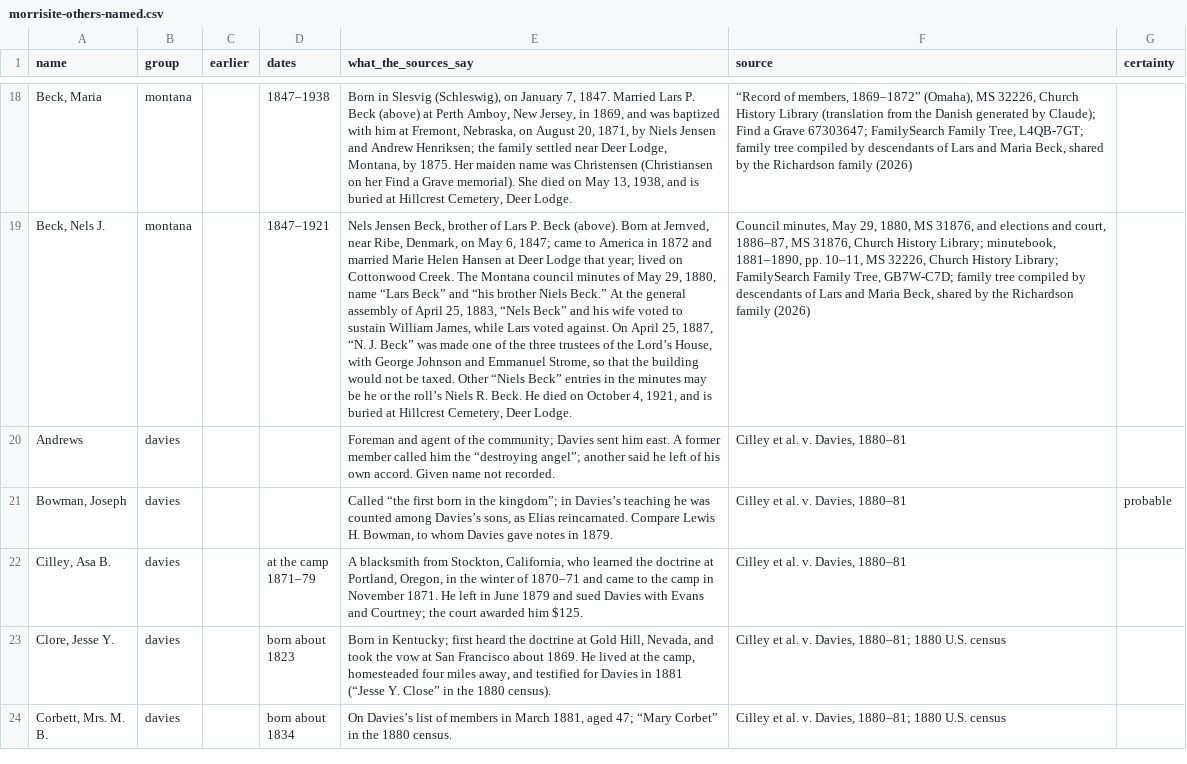
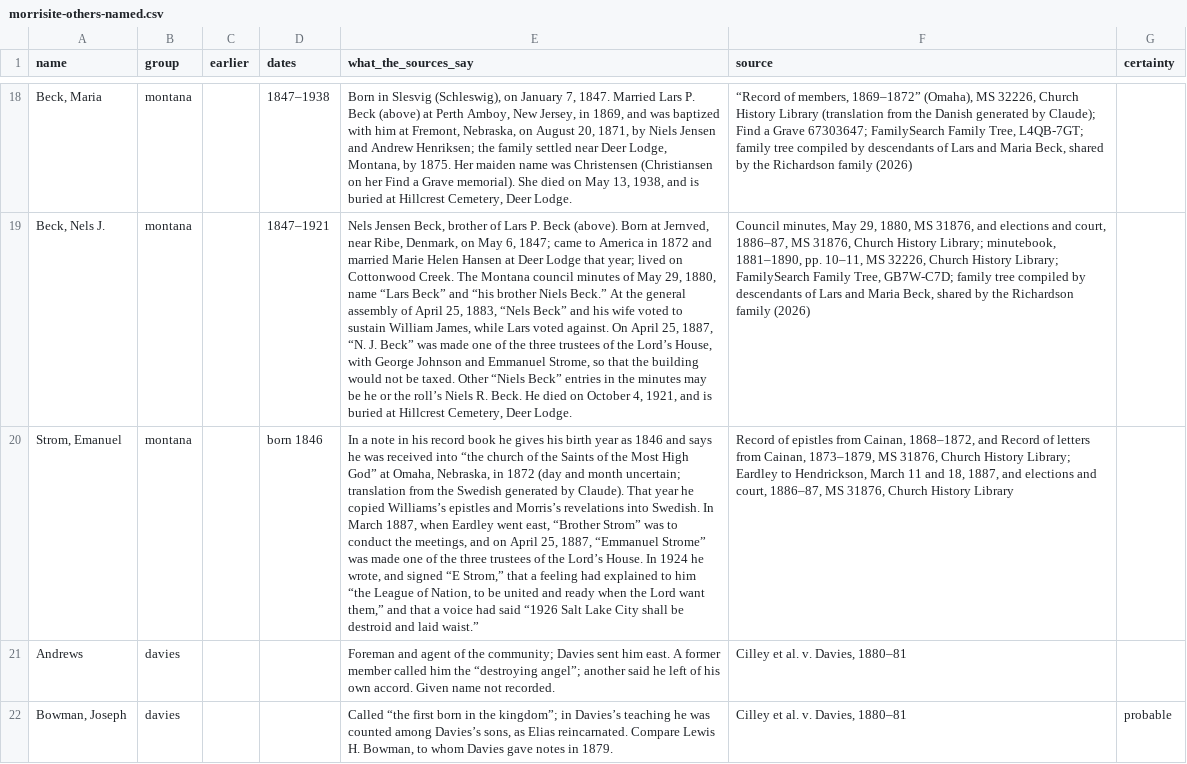
Before and after one commit to ericpaulrogers/morrisite.org, a CSV file: data/morrisite-others-named.csv, drawn as a sheet; only a part is shown, gaps mark what is left out; the shorter side is filled out with more unchanged rows; the diff names each change by its address in the sheet, - before the commit and + after, or states it on an @@ line.

```diff
--- a/data/morrisite-others-named.csv
+++ b/data/morrisite-others-named.csv
+row 20: Strom, Emanuel | montana |  | born 1846 | In a note in his record book he gives his birth year as 1846 and says he was received into “the church of the Saints of the Most High God” at Omaha, Nebraska, in 1872 (day and month uncertain; translation from the Swedish generated by Claude). That year he copied Williams’s epistles and Morris’s revelations into Swedish. In March 1887, when Eardley went east, “Brother Strom” was to conduct the meetings, and on April 25, 1887, “Emmanuel Strome” was made one of the three trustees of the Lord’s House. In 1924 he wrote, and signed “E Strom,” that a feeling had explained to him “the League of Nation, to be united and ready when the Lord want them,” and that a voice had said “1926 Salt Lake City shall be destroid and laid waist.” | Record of epistles from Cainan, 1868–1872, and Record of letters from Cainan, 1873–1879, MS 31876, Church History Library; Eardley to Hendrickson, March 11 and 18, 1887, and elections and court, 1886–87, MS 31876, Church History Library
```
Also changed, not shown: 14 other files.
